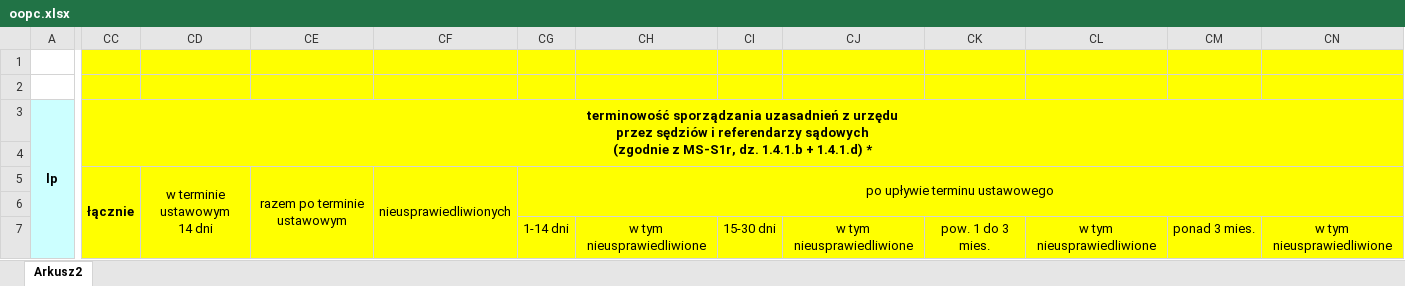
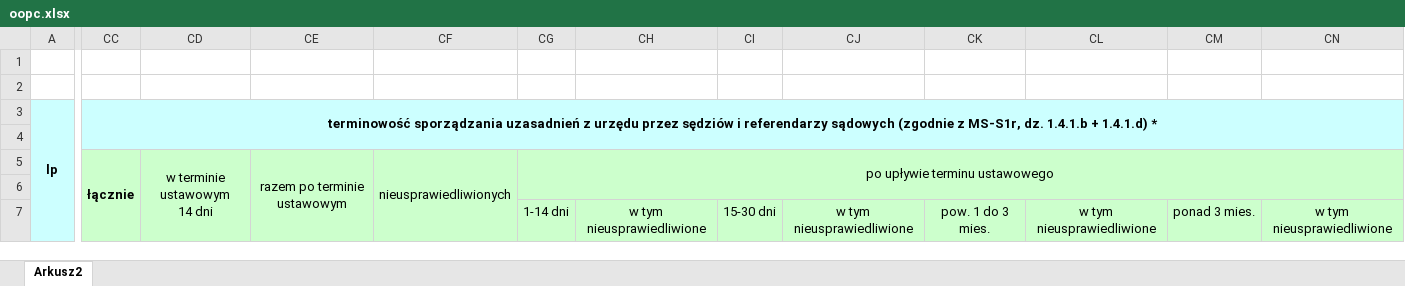
Before and after one commit to RolandSkowronek1972/Statystyki, an Excel workbook: Statystyki_2018/Template/oopc.xlsx, sheet Arkusz2, drawn as a sheet; only a part is shown, gaps mark what is left out; values as stored, in another font and other column widths than the file's, no borders; the diff covers the shown part only; the diff names each change by its address in the sheet, - before the commit and + after, or states it on an @@ line.

```diff
--- a/Statystyki_2018/Template/oopc.xlsx (sheet Arkusz2)
+++ b/Statystyki_2018/Template/oopc.xlsx (sheet Arkusz2)
-CC1:CN2 fill: #FFFF00
+CC1:CN2 fill: none
-CC3: …1.4.1.d) *
+CC3: …1.4.1.d) *
-CC3:CN4 fill: #FFFF00
+CC3:CN4 fill: #CCFFFF
-CC5:CN7 fill: #FFFF00
+CC5:CN7 fill: #CCFFCC
```
Also changed, not shown: 1 edited cell, cell formats and merged cells elsewhere in this sheet, Statystyki_2018/Template/OKTC.xlsx, Statystyki_2018/Template/oopc_.xlsx, 19 other files.
